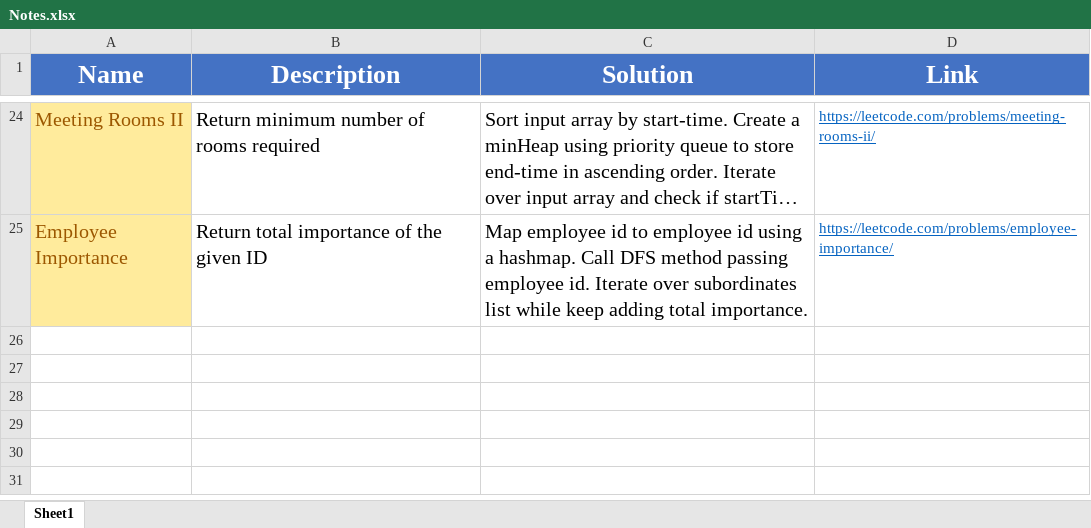
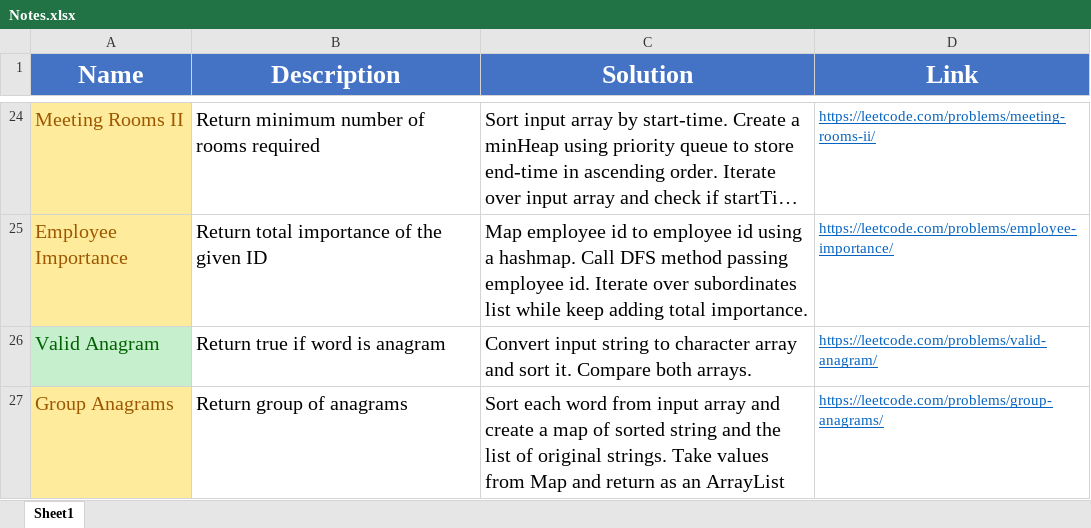
Before and after one commit to madeByRM/InterviewPrep, an Excel workbook: Notes.xlsx, sheet Sheet1, drawn as a sheet; only a part is shown, gaps mark what is left out; long unchanged cells end in …; values as stored, in another font and other column widths than the file's, no borders; the diff names each change by its address in the sheet, - before the commit and + after, or states it on an @@ line.

Commit message:
Added new problems

```diff
--- a/Notes.xlsx (sheet Sheet1)
+++ b/Notes.xlsx (sheet Sheet1)
+row 26: Valid Anagram | Return true if word is anagram | Convert input string to character array and sort it. Compare both arrays. | https://leetcode.com/problems/valid-anagram/
+row 27: Group Anagrams | Return group of anagrams | Sort each word from input array and create a map of sorted string and the list of original strings. Take values from Map and return as an ArrayList | https://leetcode.com/problems/group-anagrams/
```
Also changed, not shown: 2 other files.
